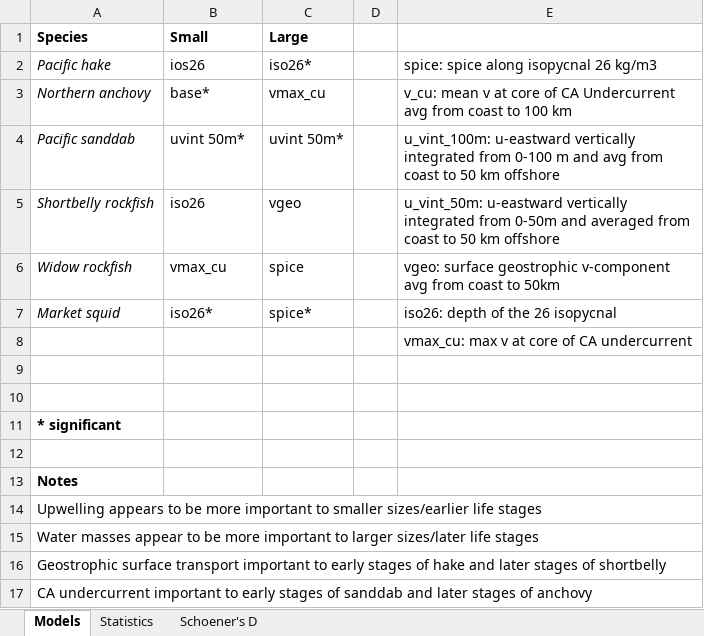
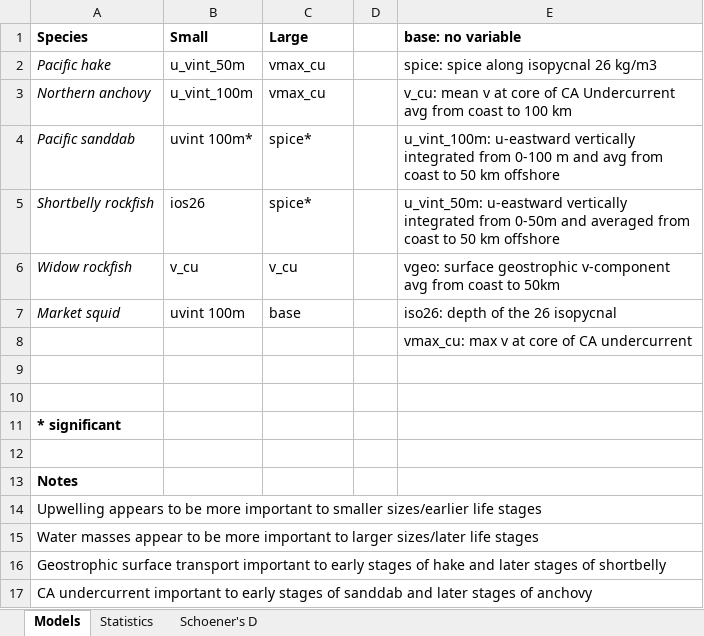
Before and after one commit to howardre/ELH_WestCoast, an Excel workbook: results/hindcast_output/model_selection.xlsx, sheet Models, drawn as a sheet; values as stored, in another font and other column widths than the file's, no borders; the diff names each change by its address in the sheet, - before the commit and + after, or states it on an @@ line.

Commit message:
Update using custom mesh function, new scripts for last species

```diff
--- a/results/hindcast_output/model_selection.xlsx (sheet Models)
+++ b/results/hindcast_output/model_selection.xlsx (sheet Models)
-E1: (empty)
+E1: base: no variable
-B2 (Small): ios26
+B2 (Small): u_vint_50m
-C2 (Large): iso26*
+C2 (Large): vmax_cu
-B3 (Small): base*
+B3 (Small): u_vint_100m
-B4 (Small): uvint 50m*
+B4 (Small): uvint 100m*
-C4 (Large): uvint 50m*
+C4 (Large): spice*
-B5 (Small): iso26
+B5 (Small): ios26
-C5 (Large): vgeo
+C5 (Large): spice*
-B6 (Small): vmax_cu
+B6 (Small): v_cu
-C6 (Large): spice
+C6 (Large): v_cu
-B7 (Small): iso26*
+B7 (Small): uvint 100m
-C7 (Large): spice*
+C7 (Large): base
```
Also changed, not shown: 7 other files.
